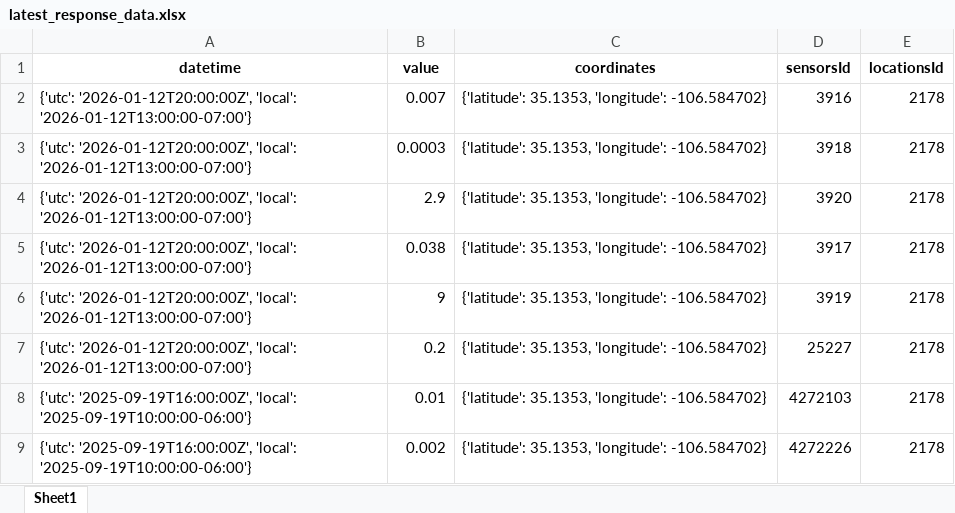
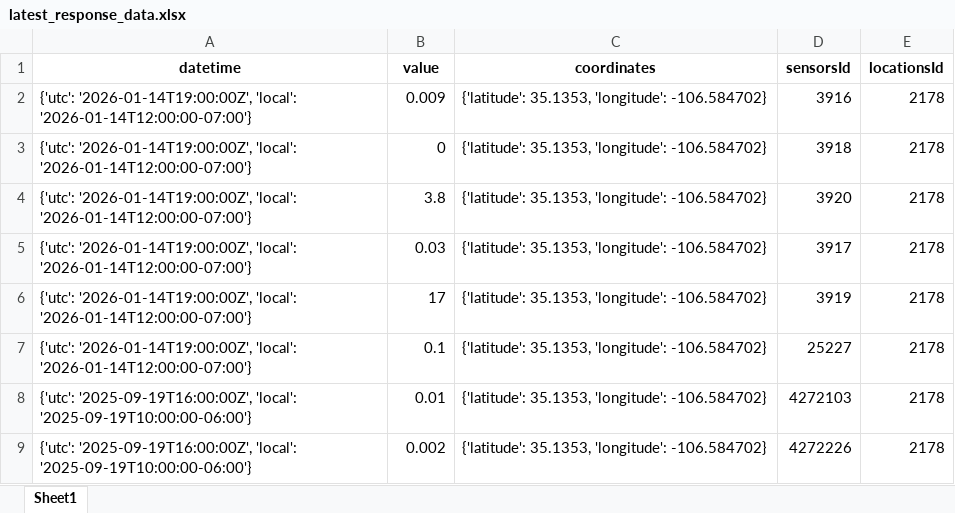
Before and after one commit to ElTestamento/IU_DataEngineering, an Excel workbook: latest_response_data.xlsx, sheet Sheet1, drawn as a sheet; values as stored, in another font and other column widths than the file's, no borders; the diff names each change by its address in the sheet, - before the commit and + after, or states it on an @@ line.

```diff
--- a/latest_response_data.xlsx (sheet Sheet1)
+++ b/latest_response_data.xlsx (sheet Sheet1)
-A2:A7 (datetime): {'utc': '2026-01-12T20:00:00Z', 'local': '2026-01-12T13:00:00-07:00'}
+A2:A7 (datetime): {'utc': '2026-01-14T19:00:00Z', 'local': '2026-01-14T12:00:00-07:00'}
-B2 (value): 0.007
+B2 (value): 0.009
-B3 (value): 0.0003
+B3 (value): 0
-B4 (value): 2.9
+B4 (value): 3.8
-B5 (value): 0.038
+B5 (value): 0.03
-B6 (value): 9
+B6 (value): 17
-B7 (value): 0.2
+B7 (value): 0.1
```
Also changed, not shown: sensor_data.xlsx, 3 other files.
